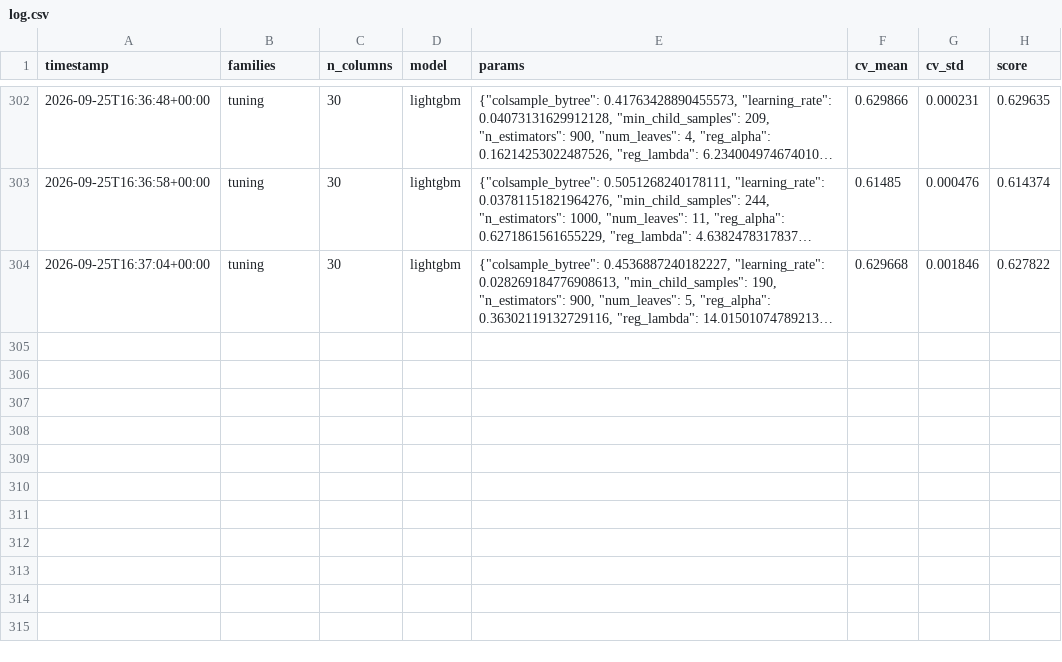
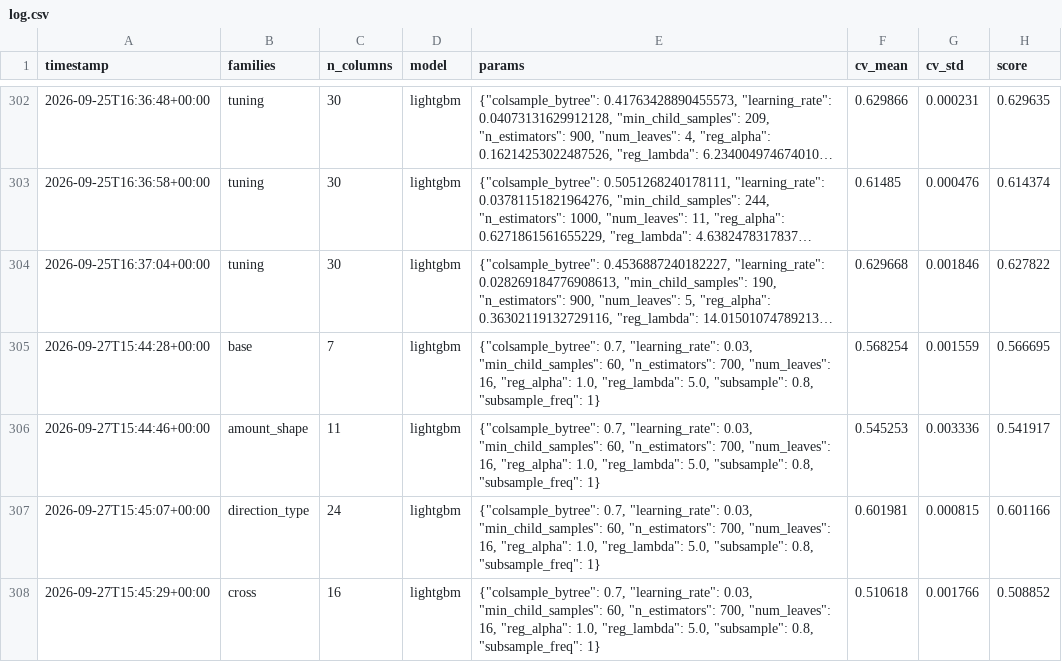
Before and after one commit to Vafoyev/WiutHackaton, a CSV file: experiments/log.csv, drawn as a sheet; only a part is shown, gaps mark what is left out; long unchanged cells end in …; the diff names each change by its address in the sheet, - before the commit and + after, or states it on an @@ line.

```diff
--- a/experiments/log.csv
+++ b/experiments/log.csv
+row 305: 2026-09-27T15:44:28+00:00 | base | 7 | lightgbm | {"colsample_bytree": 0.7, "learning_rate": 0.03, "min_child_samples": 60, "n_estimators": 700, "num_leaves": 16, "reg_alpha": 1.0, "reg_lambda": 5.0, "subsample": 0.8, "subsample_freq": 1} | 0.568254 | 0.001559 | 0.566695
+row 306: 2026-09-27T15:44:46+00:00 | amount_shape | 11 | lightgbm | {"colsample_bytree": 0.7, "learning_rate": 0.03, "min_child_samples": 60, "n_estimators": 700, "num_leaves": 16, "reg_alpha": 1.0, "reg_lambda": 5.0, "subsample": 0.8, "subsample_freq": 1} | 0.545253 | 0.003336 | 0.541917
+row 307: 2026-09-27T15:45:07+00:00 | direction_type | 24 | lightgbm | {"colsample_bytree": 0.7, "learning_rate": 0.03, "min_child_samples": 60, "n_estimators": 700, "num_leaves": 16, "reg_alpha": 1.0, "reg_lambda": 5.0, "subsample": 0.8, "subsample_freq": 1} | 0.601981 | 0.000815 | 0.601166
+row 308: 2026-09-27T15:45:29+00:00 | cross | 16 | lightgbm | {"colsample_bytree": 0.7, "learning_rate": 0.03, "min_child_samples": 60, "n_estimators": 700, "num_leaves": 16, "reg_alpha": 1.0, "reg_lambda": 5.0, "subsample": 0.8, "subsample_freq": 1} | 0.510618 | 0.001766 | 0.508852
```
Also changed, not shown: 2 other files.
